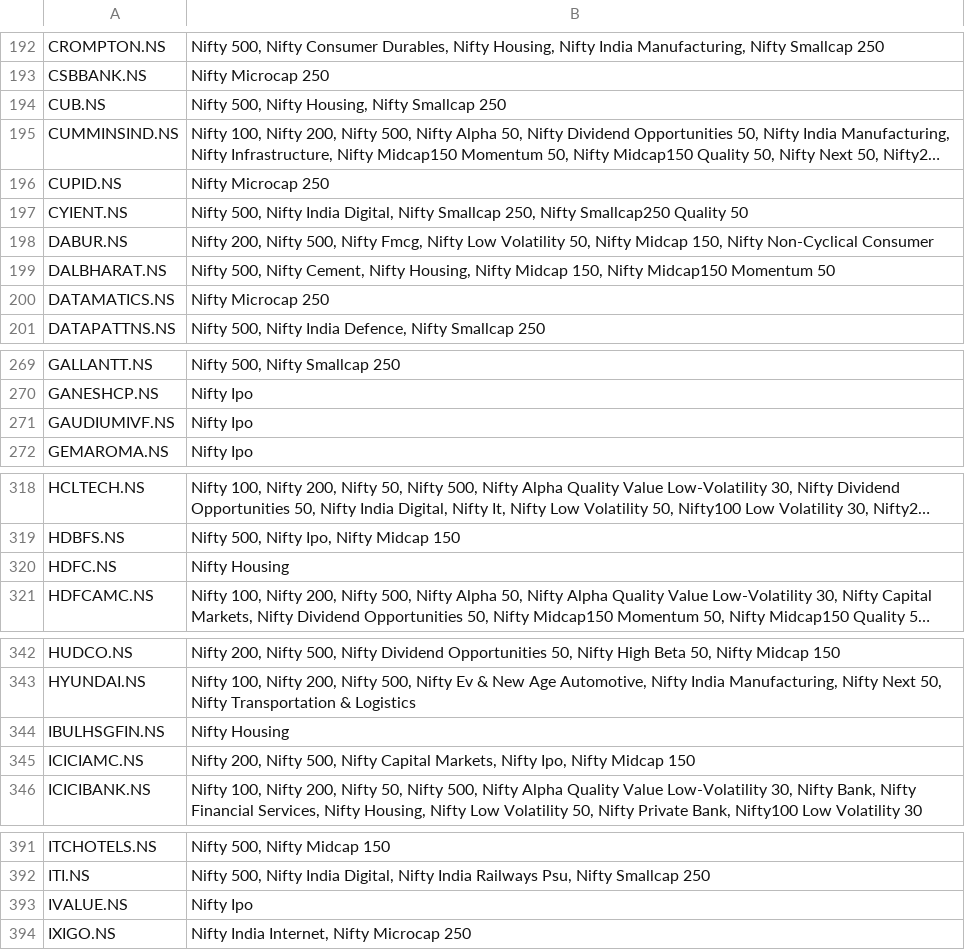
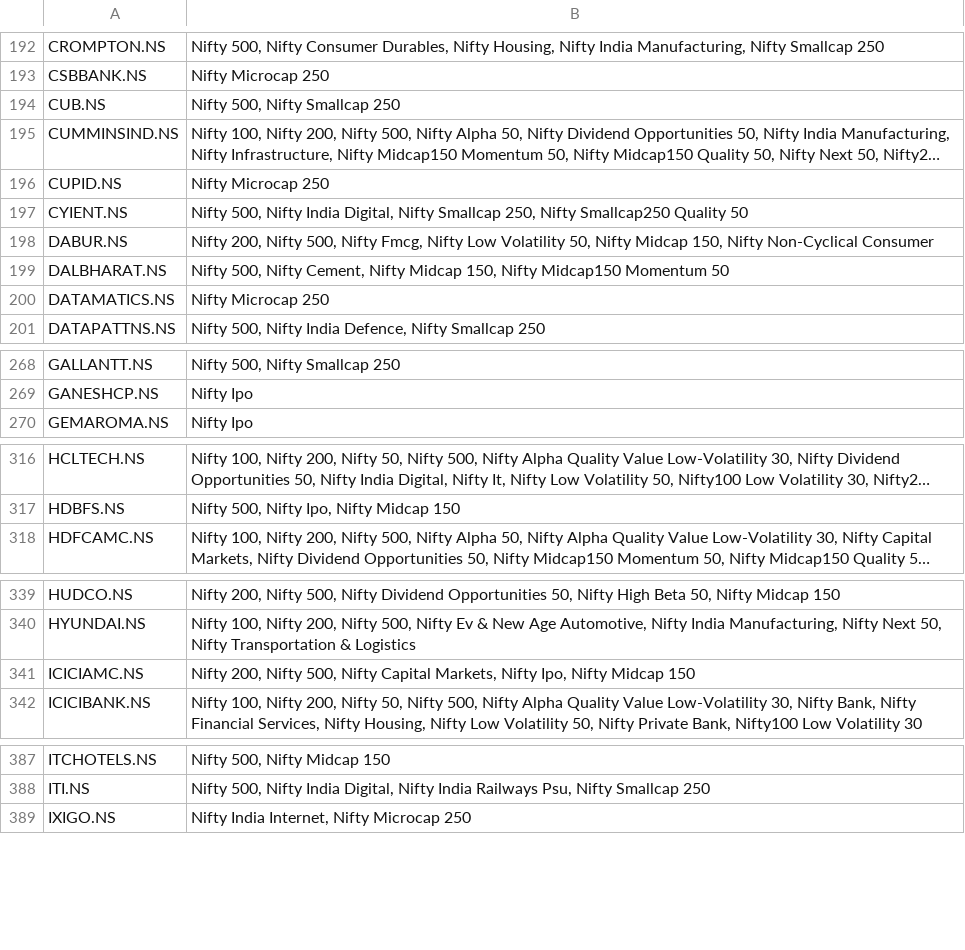
Before and after one commit to deeprohra23-gif/alphascope, a CSV file: data/index_constituents.csv, drawn as a sheet; only a part is shown, gaps mark what is left out; long unchanged cells end in …; the diff covers the shown part only; the diff names each change by its address in the sheet, - before the commit and + after, or states it on an @@ line.

```diff
--- a/data/index_constituents.csv
+++ b/data/index_constituents.csv
-B194: Nifty 500, Nifty Housing, Nifty Smallcap 250
+B194: Nifty 500, Nifty Smallcap 250
-B199: …Cement, Nifty Housing, Nifty Midcap 150,…
+B199: …Cement, Nifty Midcap 150,…
-row 271: GAUDIUMIVF.NS | Nifty Ipo
-row 320: HDFC.NS | Nifty Housing
-row 344: IBULHSGFIN.NS | Nifty Housing
-row 393: IVALUE.NS | Nifty Ipo
```
Also changed, not shown: 1 removed row and 30 edited cells elsewhere in this file.
